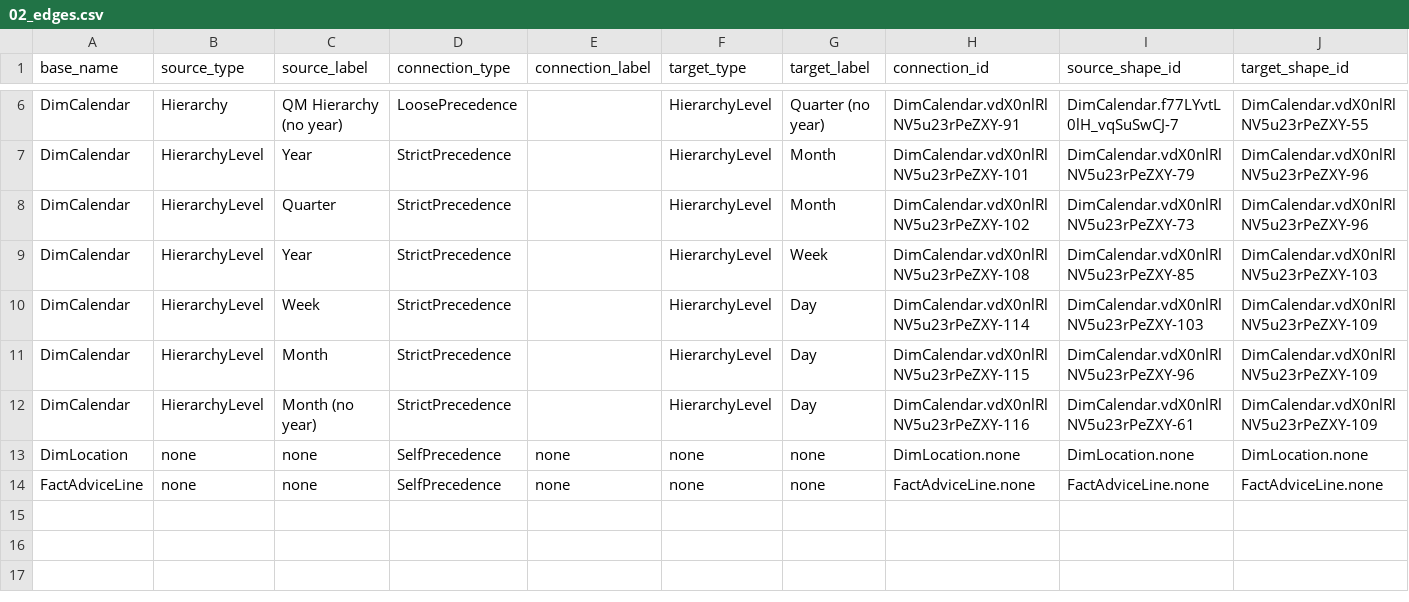
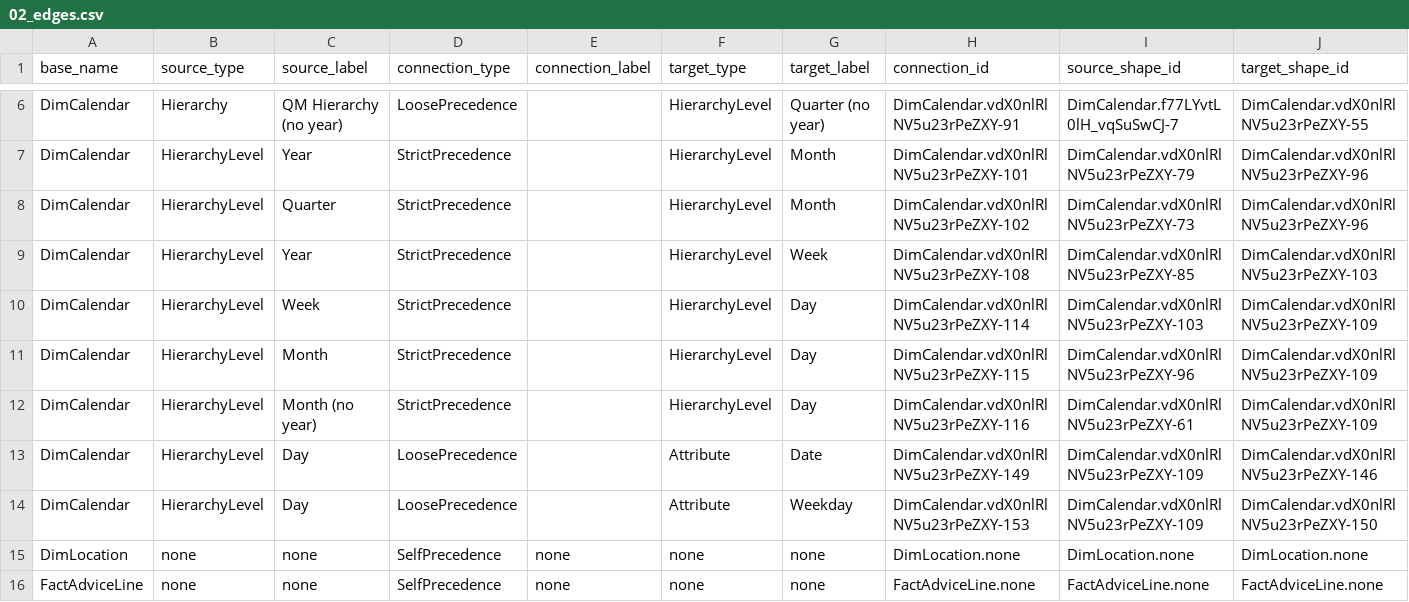
Before and after one commit to mtruschk/InboundADAPT, a CSV file: docs/02_edges.csv, drawn as a sheet; only a part is shown, gaps mark what is left out; the diff names each change by its address in the sheet, - before the commit and + after, or states it on an @@ line.

```diff
--- a/docs/02_edges.csv
+++ b/docs/02_edges.csv
+row 13: DimCalendar | HierarchyLevel | Day | LoosePrecedence |  | Attribute | Date | DimCalendar.vdX0nlRlNV5u23rPeZXY-149 | DimCalendar.vdX0nlRlNV5u23rPeZXY-109 | DimCalendar.vdX0nlRlNV5u23rPeZXY-146
+row 14: DimCalendar | HierarchyLevel | Day | LoosePrecedence |  | Attribute | Weekday | DimCalendar.vdX0nlRlNV5u23rPeZXY-153 | DimCalendar.vdX0nlRlNV5u23rPeZXY-109 | DimCalendar.vdX0nlRlNV5u23rPeZXY-150
```
Also changed, not shown: docs/01_nodes.csv, 2 other files.
